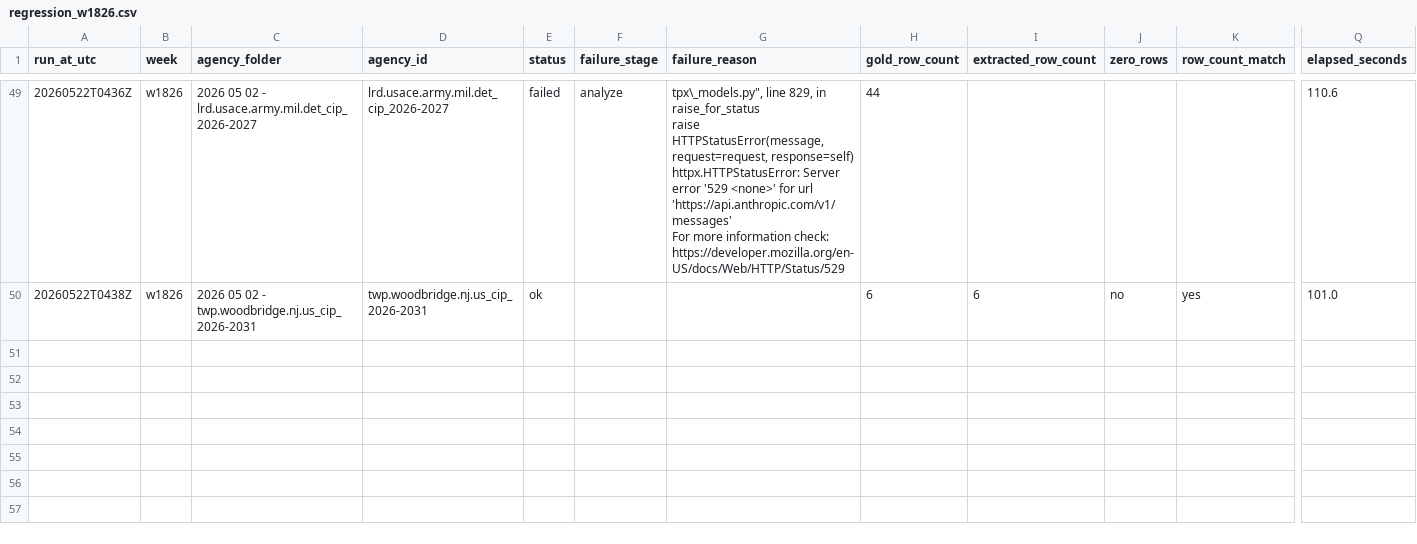
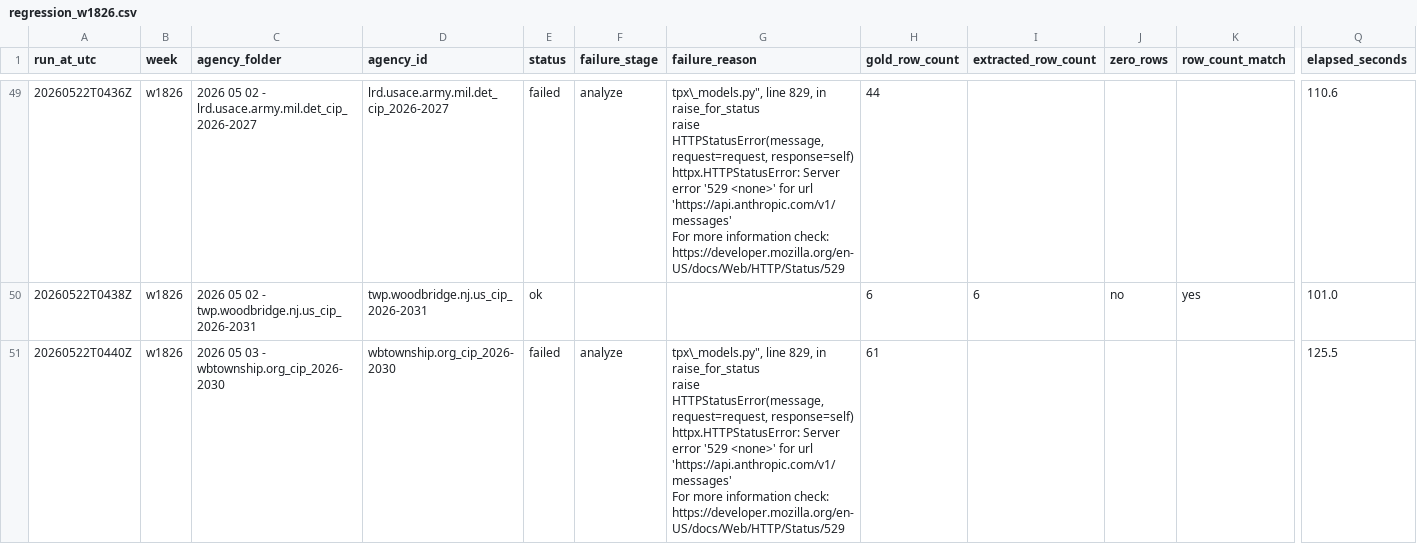
Before and after one commit to firmographs/colab-cip-extract, a CSV file: regression_results/regression_w1826.csv, drawn as a sheet; only a part is shown, gaps mark what is left out; rows hold the shown columns only; ↵ is a line break in a cell; the diff names each change by its address in the sheet, - before the commit and + after, or states it on an @@ line.

Commit message:
regression: w1826/wbtownship.org_cip_2026-2030 — failed (50/65)

```diff
--- a/regression_results/regression_w1826.csv
+++ b/regression_results/regression_w1826.csv
+row 51: 20260522T0440Z | w1826 | 2026 05 03 - wbtownship.org_cip_2026-2030 | wbtownship.org_cip_2026-2030 | failed | analyze | tpx\_models.py", line 829, in raise_for_status ↵ raise HTTPStatusError(message, request=request, response=self) ↵ httpx.HTTPStatusError: Server error '529 <none>' for url 'https://api.anthropic.com/v1/messages' ↵ For more information check: https://developer.mozilla.org/en-US/docs/Web/HTTP/Status/529 | 61 |  |  |  | 125.5
```
